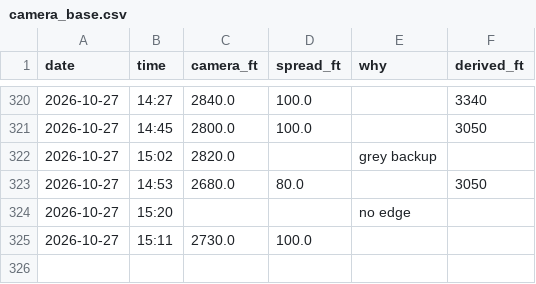
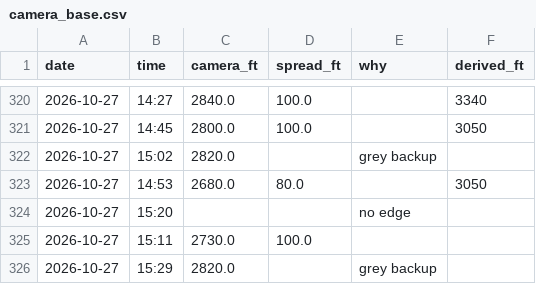
Before and after one commit to aukaka-9898/kula-today, a CSV file: docs/camera_base.csv, drawn as a sheet; only a part is shown, gaps mark what is left out; the diff names each change by its address in the sheet, - before the commit and + after, or states it on an @@ line.

```diff
--- a/docs/camera_base.csv
+++ b/docs/camera_base.csv
+row 326: 2026-10-27 | 15:29 | 2820.0 |  | grey backup
```
Also changed, not shown: docs/makapuu_gap.csv, docs/makapuu_parcels.csv, 20 other files.
